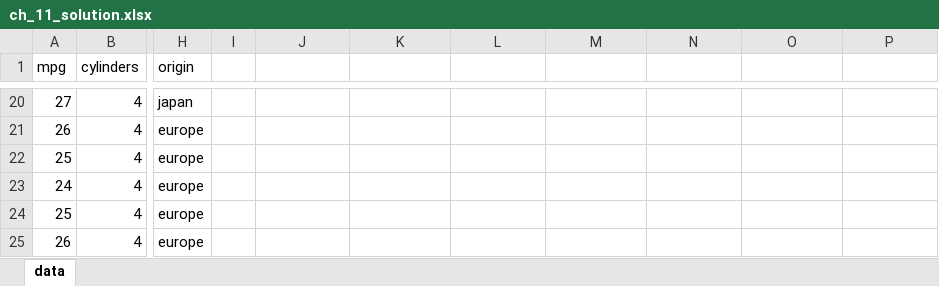
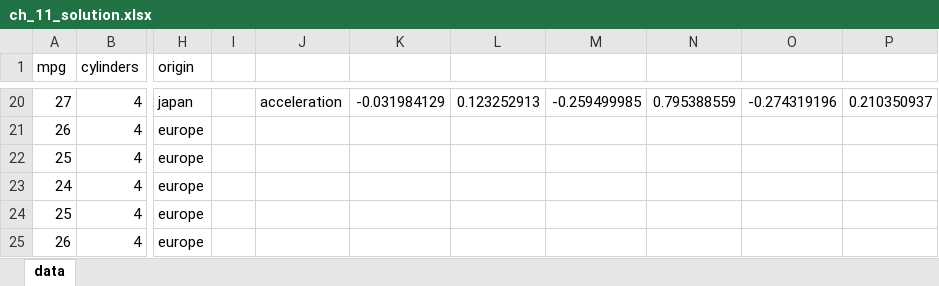
Before and after one commit to PacktPublishing/Python-in-Excel-for-Data-Analytics, an Excel workbook: ch_11_ai_assistance/ch_11_solution.xlsx, sheet data, drawn as a sheet; only a part is shown, gaps mark what is left out; values as stored, in another font and other column widths than the file's, no borders; table styles not drawn; the diff covers the shown part only; the diff names each change by its address in the sheet, - before the commit and + after, or states it on an @@ line.

```diff
--- a/ch_11_ai_assistance/ch_11_solution.xlsx (sheet data)
+++ b/ch_11_ai_assistance/ch_11_solution.xlsx (sheet data)
-J20: (empty)
+J20: acceleration
-K20: (empty)
+K20: -0.031984129
-L20: (empty)
+L20: 0.123252913
-M20: (empty)
+M20: -0.259499985
-N20: (empty)
+N20: 0.795388559
-O20: (empty)
+O20: -0.274319196
-P20: (empty)
+P20: 0.210350937
```
Also changed, not shown: 55 edited cells elsewhere in this sheet, formulas that keep their value.
